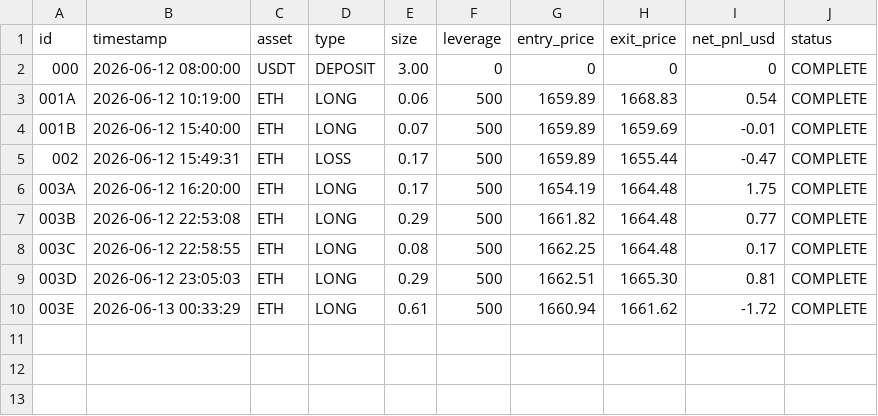
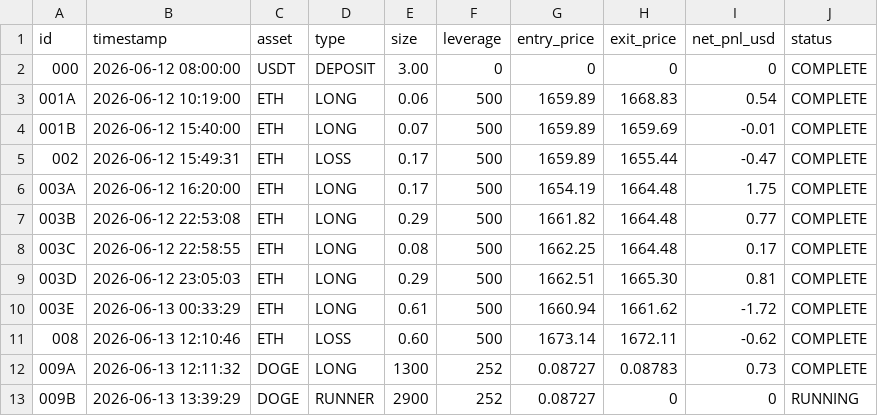
Before and after one commit to Merchant8888/kma-fleet-ledger, a CSV file: ledger.csv, drawn as a sheet.

Commit message:
chore: log eth closeout, doge partial scalp, and active runner metrics

```diff
--- a/ledger.csv
+++ b/ledger.csv
@@ -10 +10,4 @@ id,timestamp,asset,type,size,leverage,entry_price,exit_price,net_pnl_usd,status
 003E,2026-06-13 00:33:29,ETH,LONG,0.61,500,1660.94,1661.62,-1.72,COMPLETE
+008,2026-06-13 12:10:46,ETH,LOSS,0.60,500,1673.14,1672.11,-0.62,COMPLETE
+009A,2026-06-13 12:11:32,DOGE,LONG,1300,252,0.08727,0.08783,0.73,COMPLETE
+009B,2026-06-13 13:39:29,DOGE,RUNNER,2900,252,0.08727,0,0,RUNNING
```
Also changed, not shown: 1 other file.
